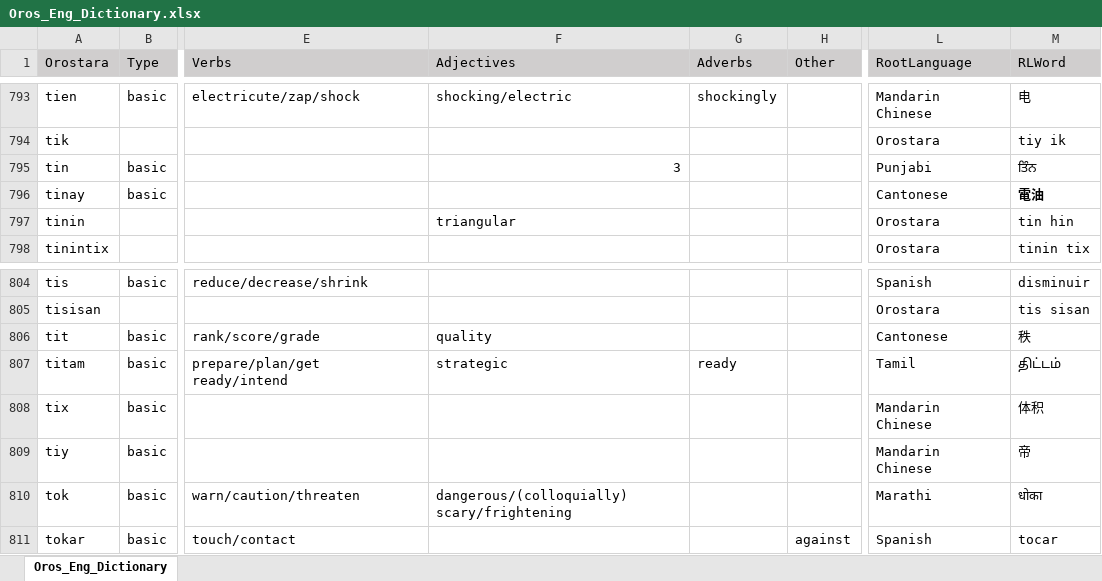
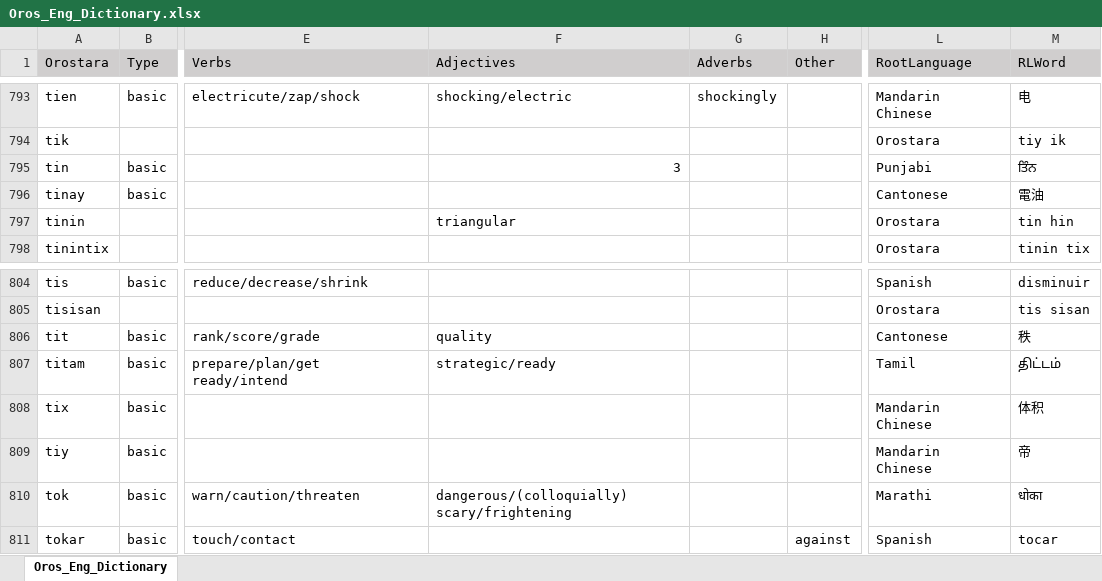
Before and after one commit to brushscape/Orostara-Dictionary, an Excel workbook: files/Oros_Eng_Dictionary.xlsx, sheet Oros_Eng_Dictionary, drawn as a sheet; only a part is shown, gaps mark what is left out; values as stored, in another font and other column widths than the file's, no borders; table styles not drawn; the diff names each change by its address in the sheet, - before the commit and + after, or states it on an @@ line.

```diff
--- a/files/Oros_Eng_Dictionary.xlsx (sheet Oros_Eng_Dictionary)
+++ b/files/Oros_Eng_Dictionary.xlsx (sheet Oros_Eng_Dictionary)
-M796 bold: on
+M796 bold: off
-F807 (Adjectives): strategic
+F807 (Adjectives): strategic/ready
-G807 (Adverbs): ready
+G807 (Adverbs): (empty)
```
Also changed, not shown: 4 other files.
